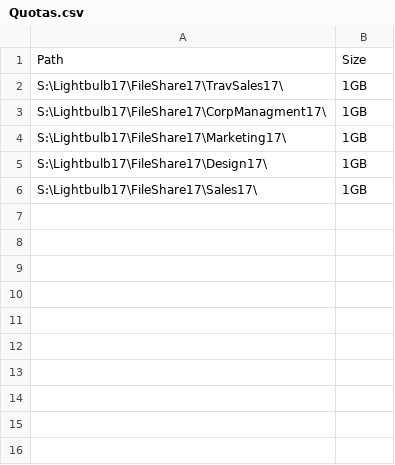
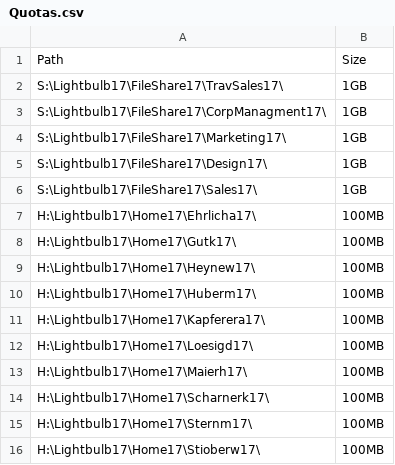
Before and after one commit to schettn/ADivvb, a CSV file: CSV/Quotas.csv, drawn as a sheet.

```diff
--- a/CSV/Quotas.csv
+++ b/CSV/Quotas.csv
@@ -6 +6,11 @@ S:\Lightbulb17\FileShare17\Design17\;1GB
 S:\Lightbulb17\FileShare17\Sales17\;1GB
+H:\Lightbulb17\Home17\Ehrlicha17\;100MB
+H:\Lightbulb17\Home17\Gutk17\;100MB
+H:\Lightbulb17\Home17\Heynew17\;100MB
+H:\Lightbulb17\Home17\Huberm17\;100MB
+H:\Lightbulb17\Home17\Kapferera17\;100MB
+H:\Lightbulb17\Home17\Loesigd17\;100MB
+H:\Lightbulb17\Home17\Maierh17\;100MB
+H:\Lightbulb17\Home17\Scharnerk17\;100MB
+H:\Lightbulb17\Home17\Sternm17\;100MB
+H:\Lightbulb17\Home17\Stioberw17\;100MB
```
Also changed, not shown: CSV/users.csv, 2 other files.
